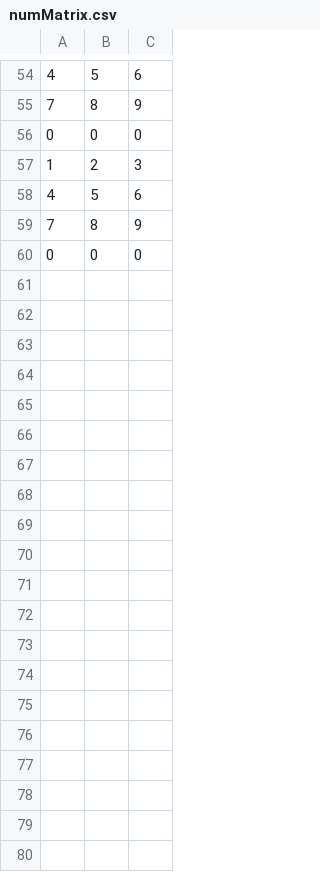
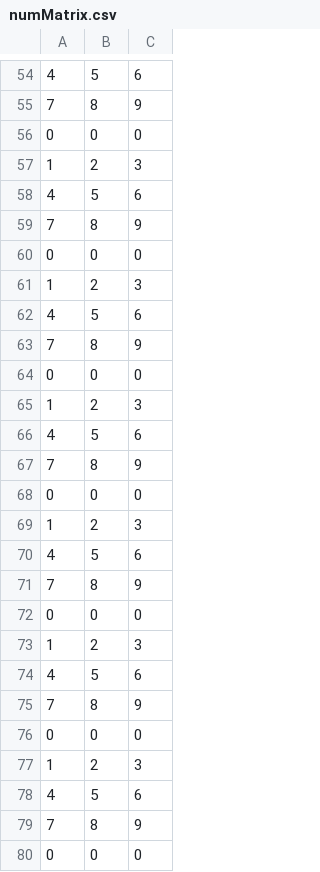
Before and after one commit to wany1601/Programming2, a CSV file: SourceCode/TextIO/numMatrix.csv, drawn as a sheet; only a part is shown, gaps mark what is left out; the diff covers the shown part only; the diff names each change by its address in the sheet, - before the commit and + after, or states it on an @@ line.

```diff
--- a/SourceCode/TextIO/numMatrix.csv
+++ b/SourceCode/TextIO/numMatrix.csv
+row 61: 1 | 2 | 3
+row 62: 4 | 5 | 6
+row 63: 7 | 8 | 9
+row 64: 0 | 0 | 0
+row 65: 1 | 2 | 3
+row 66: 4 | 5 | 6
+row 67: 7 | 8 | 9
+row 68: 0 | 0 | 0
+row 69: 1 | 2 | 3
+row 70: 4 | 5 | 6
+row 71: 7 | 8 | 9
+row 72: 0 | 0 | 0
+row 73: 1 | 2 | 3
+row 74: 4 | 5 | 6
+row 75: 7 | 8 | 9
+row 76: 0 | 0 | 0
+row 77: 1 | 2 | 3
+row 78: 4 | 5 | 6
+row 79: 7 | 8 | 9
+row 80: 0 | 0 | 0
```
Also changed, not shown: 32 added rows elsewhere in this file, 39 other files.
